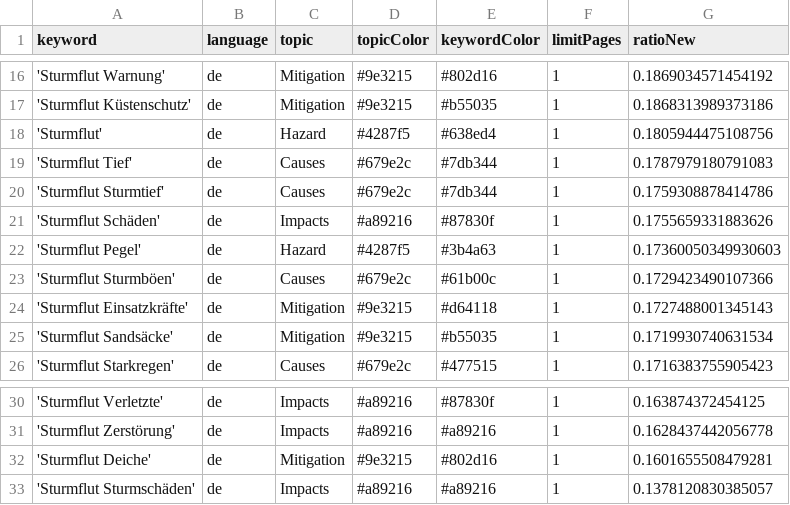
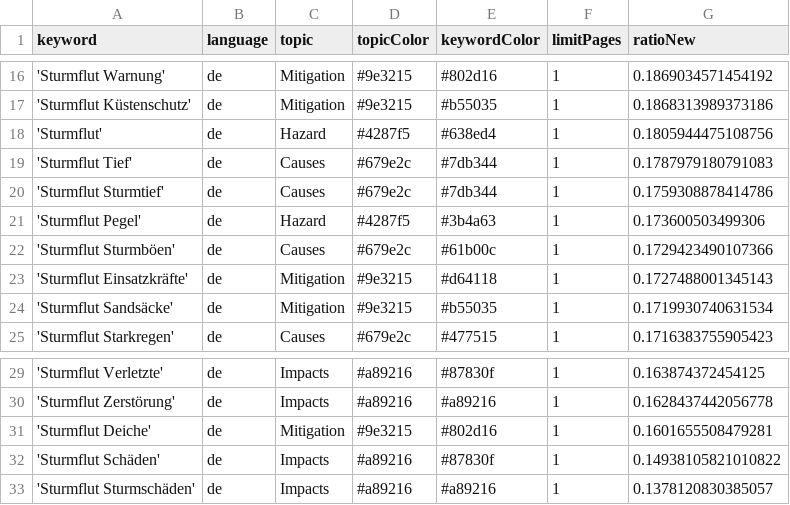
Before and after one commit to MomoMusic/winterIsComing2, a CSV file: keywords.csv, drawn as a sheet; only a part is shown, gaps mark what is left out.

Commit message:
Commit from GitHub Actions (harvest:0.0)

```diff
--- a/keywords.csv
+++ b/keywords.csv
@@ -20,4 +20,3 @@ keyword,language,topic,topicColor,keywordColor,limitPages,ratioNew
 'Sturmflut Sturmtief',de,Causes,#679e2c,#7db344,1,0.1759308878414786
-'Sturmflut Schäden',de,Impacts,#a89216,#87830f,1,0.1755659331883626
-'Sturmflut Pegel',de,Hazard,#4287f5,#3b4a63,1,0.17360050349930603
+'Sturmflut Pegel',de,Hazard,#4287f5,#3b4a63,1,0.173600503499306
 'Sturmflut Sturmböen',de,Causes,#679e2c,#61b00c,1,0.1729423490107366
@@ -32,2 +31,3 @@ keyword,language,topic,topicColor,keywordColor,limitPages,ratioNew
 'Sturmflut Deiche',de,Mitigation,#9e3215,#802d16,1,0.1601655508479281
+'Sturmflut Schäden',de,Impacts,#a89216,#87830f,1,0.14938105821010822
 'Sturmflut Sturmschäden',de,Impacts,#a89216,#a89216,1,0.1378120830385057
```
